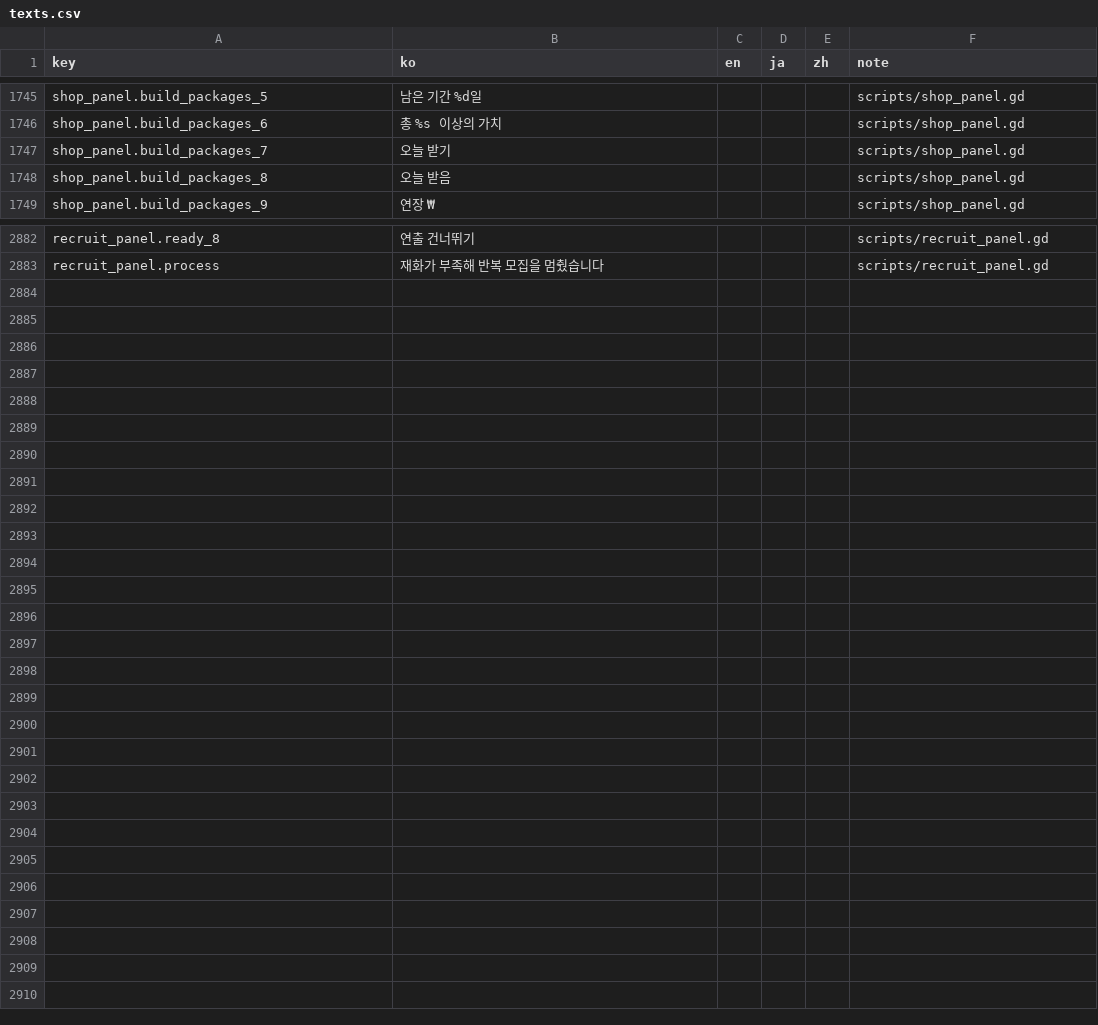
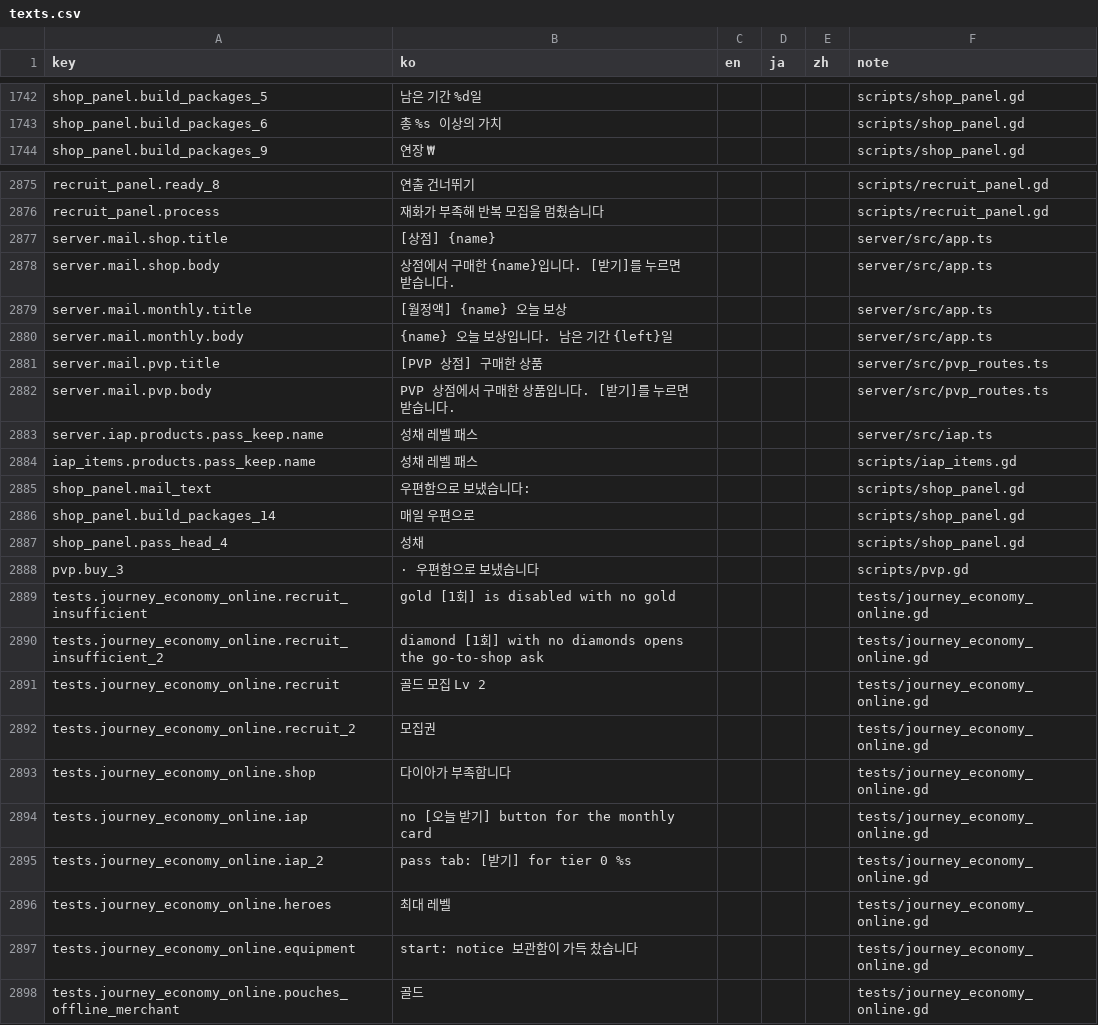
Before and after one commit to ILSEONG/CastleRPG, a CSV file: data/texts.csv, drawn as a sheet; only a part is shown, gaps mark what is left out; the diff covers the shown part only.

```diff
--- a/data/texts.csv
+++ b/data/texts.csv
@@ -1746,4 +1743,2 @@ shop_panel.build_packages_5,남은 기간 %d일,,,,scripts/shop_panel.gd
 shop_panel.build_packages_6,총 %s 이상의 가치,,,,scripts/shop_panel.gd
-shop_panel.build_packages_7,오늘 받기,,,,scripts/shop_panel.gd
-shop_panel.build_packages_8,오늘 받음,,,,scripts/shop_panel.gd
 shop_panel.build_packages_9,연장 ₩,,,,scripts/shop_panel.gd
@@ -2883 +2876,23 @@ recruit_panel.ready_8,연출 건너뛰기,,,,scripts/recruit_panel.gd
 recruit_panel.process,재화가 부족해 반복 모집을 멈췄습니다,,,,scripts/recruit_panel.gd
+server.mail.shop.title,[상점] {name},,,,server/src/app.ts
+server.mail.shop.body,상점에서 구매한 {name}입니다. [받기]를 누르면 받습니다.,,,,server/src/app.ts
+server.mail.monthly.title,[월정액] {name} 오늘 보상,,,,server/src/app.ts
+server.mail.monthly.body,{name} 오늘 보상입니다. 남은 기간 {left}일,,,,server/src/app.ts
+server.mail.pvp.title,[PVP 상점] 구매한 상품,,,,server/src/pvp_routes.ts
+server.mail.pvp.body,PVP 상점에서 구매한 상품입니다. [받기]를 누르면 받습니다.,,,,server/src/pvp_routes.ts
+server.iap.products.pass_keep.name,성채 레벨 패스,,,,server/src/iap.ts
+iap_items.products.pass_keep.name,성채 레벨 패스,,,,scripts/iap_items.gd
+shop_panel.mail_text,우편함으로 보냈습니다: ,,,,scripts/shop_panel.gd
+shop_panel.build_packages_14,매일 우편으로,,,,scripts/shop_panel.gd
+shop_panel.pass_head_4,성채,,,,scripts/shop_panel.gd
+pvp.buy_3, · 우편함으로 보냈습니다,,,,scripts/pvp.gd
+tests.journey_economy_online.recruit_insufficient,gold [1회] is disabled with no gold,,,,tests/journey_economy_online.gd
+tests.journey_economy_online.recruit_insufficient_2,diamond [1회] with no diamonds opens the go-to-shop ask,,,,tests/journey_economy_online.gd
+tests.journey_economy_online.recruit,골드 모집 Lv 2,,,,tests/journey_economy_online.gd
+tests.journey_economy_online.recruit_2,모집권,,,,tests/journey_economy_online.gd
+tests.journey_economy_online.shop,다이아가 부족합니다,,,,tests/journey_economy_online.gd
+tests.journey_economy_online.iap,no [오늘 받기] button for the monthly card,,,,tests/journey_economy_online.gd
+tests.journey_economy_online.iap_2,pass tab: [받기] for tier 0 %s,,,,tests/journey_economy_online.gd
+tests.journey_economy_online.heroes,최대 레벨,,,,tests/journey_economy_online.gd
+tests.journey_economy_online.equipment,start: notice 보관함이 가득 찼습니다,,,,tests/journey_economy_online.gd
+tests.journey_economy_online.pouches_offline_merchant, 골드,,,,tests/journey_economy_online.gd
```
Also changed, not shown: 5 removed rows and 6 edited cells elsewhere in this file, 18 other files.
